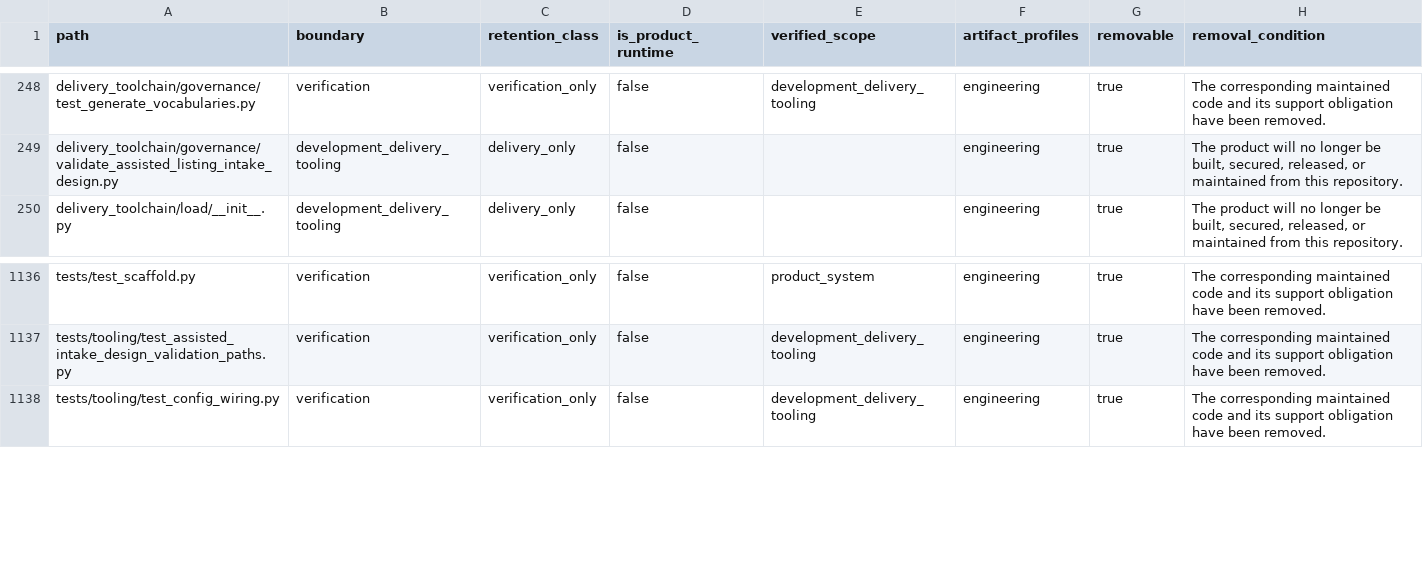
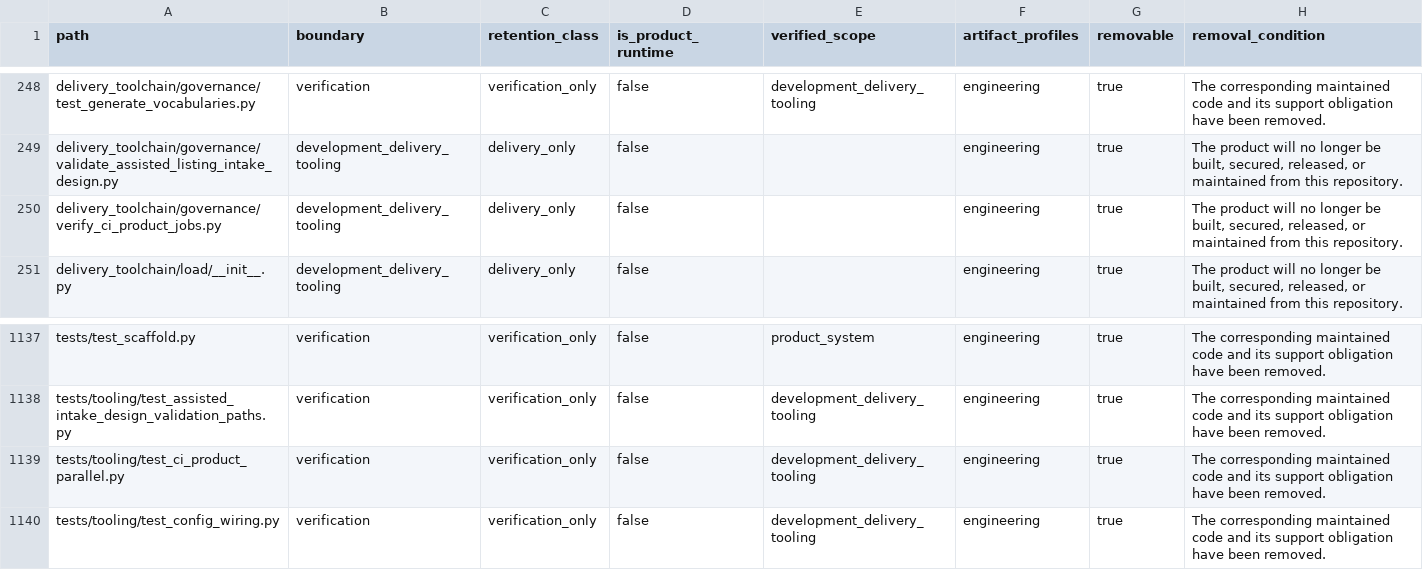
Before and after one commit to alfloop-dev/odayplus, a CSV file: docs/audits/code-boundary-inventory.csv, drawn as a sheet; only a part is shown, gaps mark what is left out.

Commit message:
ODP-CI-PRODUCT-PARALLEL-JOBS-001: parallelize product CI jobs
Split monolithic product CI job into five isolated parallel runner lanes
(product-lint-unit, product-db, product-api-contract, product-security,
product-node) and introduce fail-closed verify_ci_product_jobs.py gate to
aggregate outcomes under the required product status check.

LLM-Agent: Antigravity6
Task-ID: ODP-CI-PRODUCT-PARALLEL-JOBS-001
Reviewer: Codex
Verified: uv run pytest -q tests/tooling/test_ci_product_parallel.py
Cross-Dir: yes

```diff
--- a/docs/audits/code-boundary-inventory.csv
+++ b/docs/audits/code-boundary-inventory.csv
@@ -249,2 +249,3 @@ delivery_toolchain/governance/test_generate_vocabularies.py,verification,verific
 delivery_toolchain/governance/validate_assisted_listing_intake_design.py,development_delivery_tooling,delivery_only,false,,engineering,true,"The product will no longer be built, secured, released, or maintained from this repository."
+delivery_toolchain/governance/verify_ci_product_jobs.py,development_delivery_tooling,delivery_only,false,,engineering,true,"The product will no longer be built, secured, released, or maintained from this repository."
 delivery_toolchain/load/__init__.py,development_delivery_tooling,delivery_only,false,,engineering,true,"The product will no longer be built, secured, released, or maintained from this repository."
@@ -1137,2 +1138,3 @@ tests/test_scaffold.py,verification,verification_only,false,product_system,engin
 tests/tooling/test_assisted_intake_design_validation_paths.py,verification,verification_only,false,development_delivery_tooling,engineering,true,The corresponding maintained code and its support obligation have been removed.
+tests/tooling/test_ci_product_parallel.py,verification,verification_only,false,development_delivery_tooling,engineering,true,The corresponding maintained code and its support obligation have been removed.
 tests/tooling/test_config_wiring.py,verification,verification_only,false,development_delivery_tooling,engineering,true,The corresponding maintained code and its support obligation have been removed.
```
Also changed, not shown: 4 other files.
